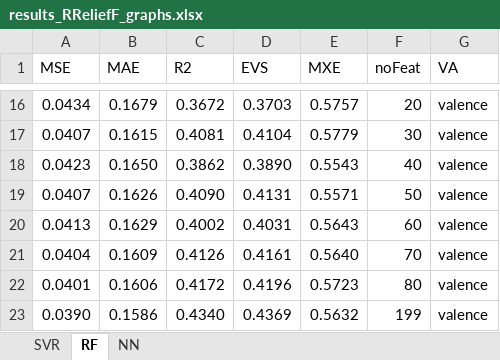
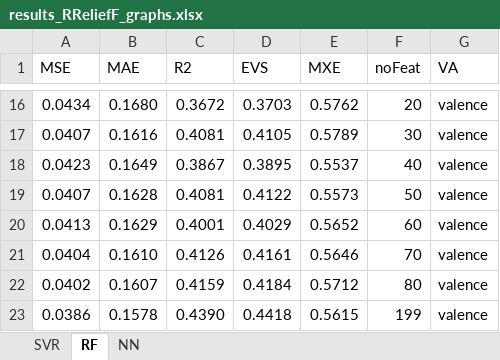
Before and after one commit to Kami0n/MERanalysis2021, an Excel workbook: results/results_RReliefF_graphs.xlsx, sheet RF, drawn as a sheet; only a part is shown, gaps mark what is left out; values as stored, in another font and other column widths than the file's, no borders; charts and pictures not drawn; removed rows and columns are numbered as before the commit, all else as after; the diff covers the shown part only; the diff names each change by its address in the sheet, - before the commit and + after, or states it on an @@ line.

```diff
--- a/results/results_RReliefF_graphs.xlsx (sheet RF)
+++ b/results/results_RReliefF_graphs.xlsx (sheet RF)
-B16 (MAE): 0.1679
+B16 (MAE): 0.1680
-E16 (MXE): 0.5757
+E16 (MXE): 0.5762
-B17 (MAE): 0.1615
+B17 (MAE): 0.1616
-D17 (EVS): 0.4104
+D17 (EVS): 0.4105
-E17 (MXE): 0.5779
+E17 (MXE): 0.5789
-B18 (MAE): 0.1650
+B18 (MAE): 0.1649
-C18 (R2): 0.3862
+C18 (R2): 0.3867
-D18 (EVS): 0.3890
+D18 (EVS): 0.3895
-E18 (MXE): 0.5543
+E18 (MXE): 0.5537
-B19 (MAE): 0.1626
+B19 (MAE): 0.1628
-C19 (R2): 0.4090
+C19 (R2): 0.4081
-D19 (EVS): 0.4131
+D19 (EVS): 0.4122
-E19 (MXE): 0.5571
+E19 (MXE): 0.5573
-C20 (R2): 0.4002
+C20 (R2): 0.4001
-D20 (EVS): 0.4031
+D20 (EVS): 0.4029
-E20 (MXE): 0.5643
+E20 (MXE): 0.5652
-B21 (MAE): 0.1609
+B21 (MAE): 0.1610
-E21 (MXE): 0.5640
+E21 (MXE): 0.5646
-row 22: 0.0401 | 0.1606 | 0.4172 | 0.4196 | 0.5723 | 80 | valence
-row 23: 0.0390 | 0.1586 | 0.4340 | 0.4369 | 0.5632 | 199 | valence
+row 22: 0.0402 | 0.1607 | 0.4159 | 0.4184 | 0.5712 | 80 | valence
+row 23: 0.0386 | 0.1578 | 0.4390 | 0.4418 | 0.5615 | 199 | valence
```
Also changed, not shown: 4 added rows, 4 removed rows and 23 edited cells elsewhere in this sheet, charts or pictures, 6 other files.
